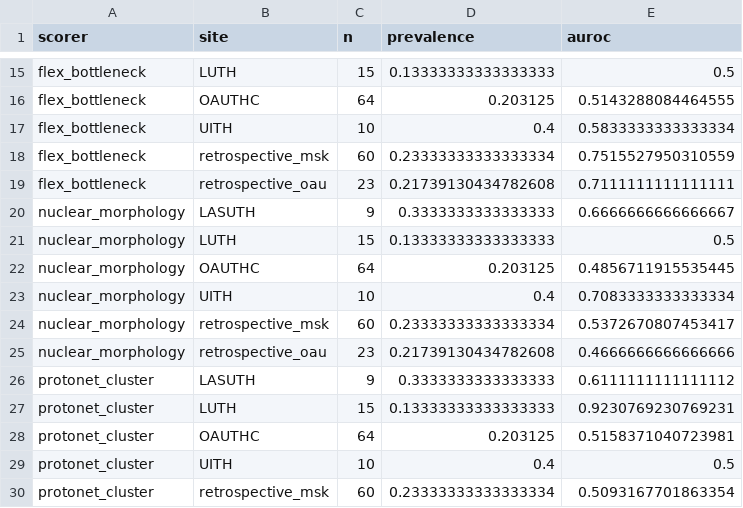
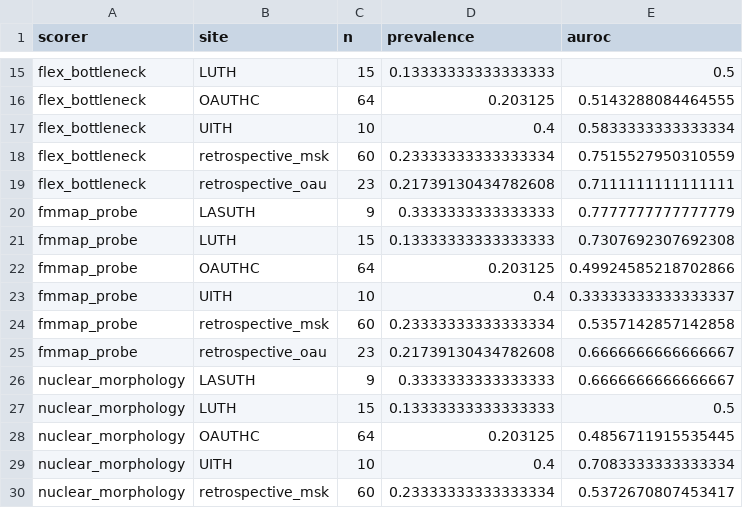
Before and after one commit to mat10d/ARGO-DeepMSI, a CSV file: results/comparison/per_site_clean.csv, drawn as a sheet; only a part is shown, gaps mark what is left out; the shorter side is filled out with more unchanged rows; the diff names each change by its address in the sheet, - before the commit and + after, or states it on an @@ line.

```diff
--- a/results/comparison/per_site_clean.csv
+++ b/results/comparison/per_site_clean.csv
+row 20: fmmap_probe | LASUTH | 9 | 0.3333333333333333 | 0.7777777777777779
+row 21: fmmap_probe | LUTH | 15 | 0.13333333333333333 | 0.7307692307692308
+row 22: fmmap_probe | OAUTHC | 64 | 0.203125 | 0.49924585218702866
+row 23: fmmap_probe | UITH | 10 | 0.4 | 0.33333333333333337
+row 24: fmmap_probe | retrospective_msk | 60 | 0.23333333333333334 | 0.5357142857142858
+row 25: fmmap_probe | retrospective_oau | 23 | 0.21739130434782608 | 0.6666666666666667
```
Also changed, not shown: results/comparison/leaderboard.csv, 12 other files.
